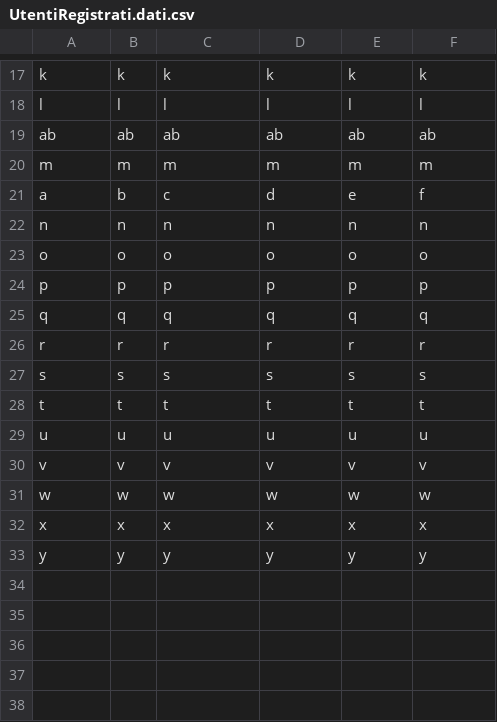
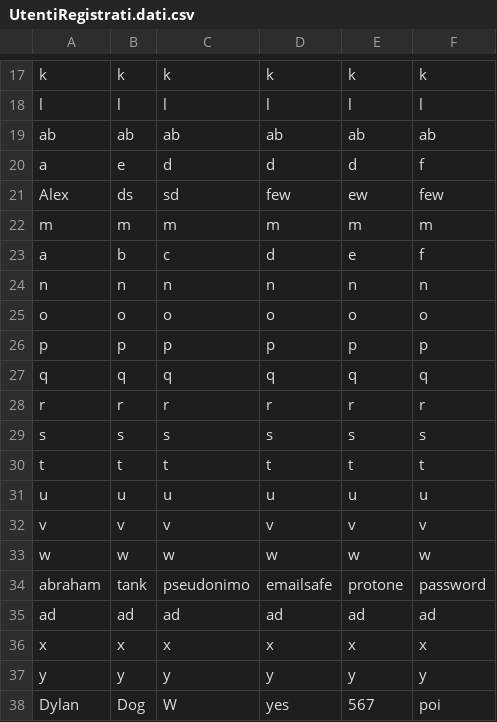
Before and after one commit to Flyingmug/Book_Recommender, a CSV file: data/UtentiRegistrati.dati.csv, drawn as a sheet; only a part is shown, gaps mark what is left out.

```diff
--- a/data/UtentiRegistrati.dati.csv
+++ b/data/UtentiRegistrati.dati.csv
@@ -19,2 +19,4 @@ l,l,l,l,l,l
 ab,ab,ab,ab,ab,ab
+a,e,d,d,d,f
+Alex,ds,sd,few,ew,few
 m,m,m,m,m,m
@@ -31,3 +33,6 @@ v,v,v,v,v,v
 w,w,w,w,w,w
+abraham,tank,pseudonimo,emailsafe,protone,password
+ad,ad,ad,ad,ad,ad
 x,x,x,x,x,x
 y,y,y,y,y,y
+Dylan,Dog,W,yes,567,poi
```
Also changed, not shown: data/Librerie.dati.csv, 17 other files.
